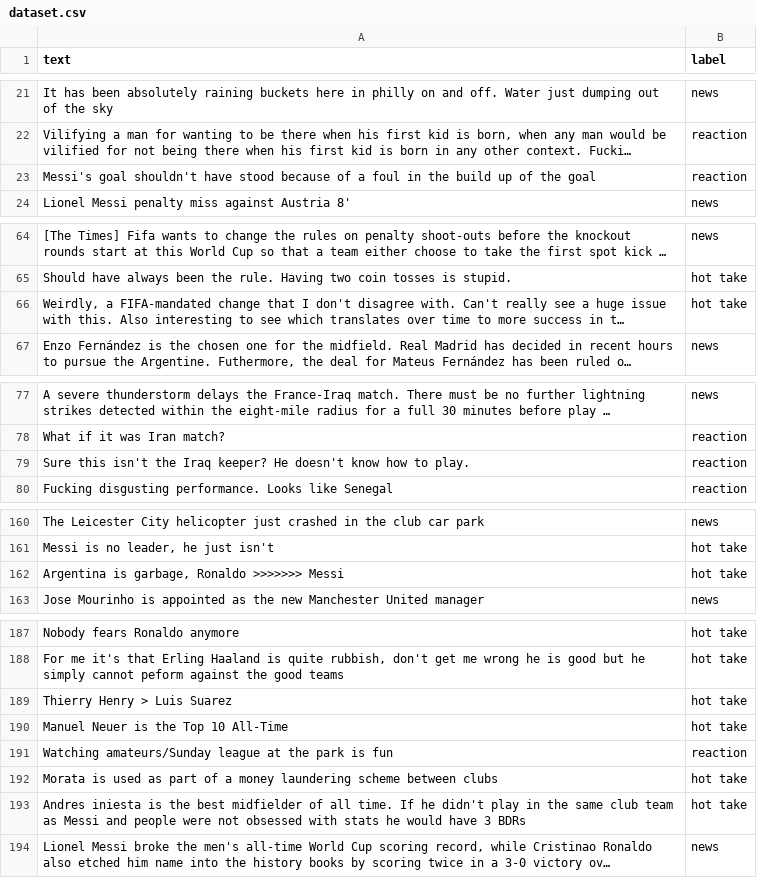
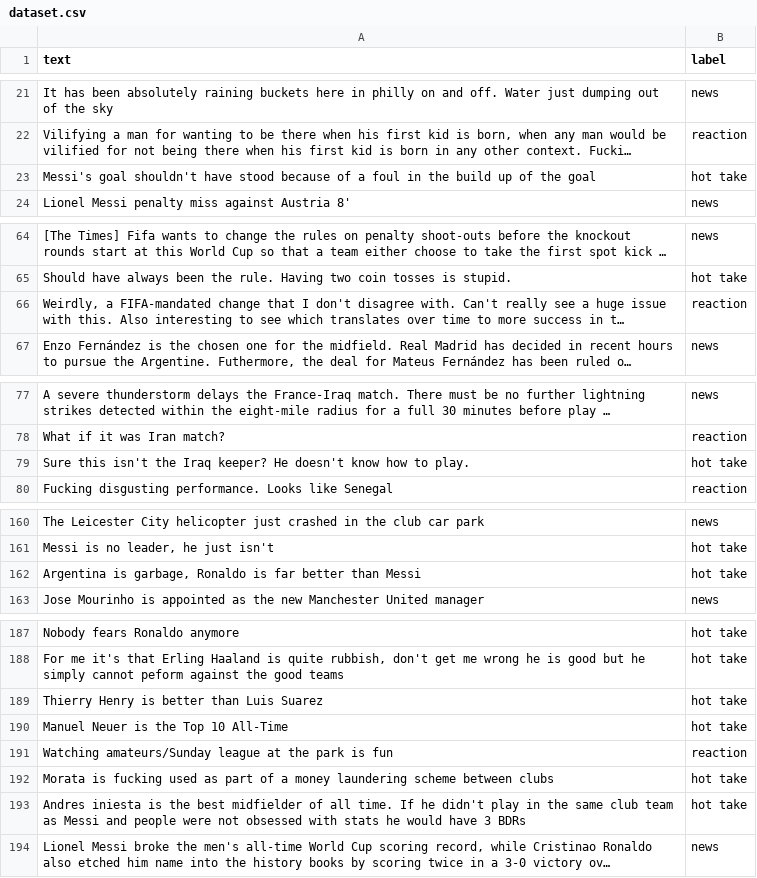
Before and after one commit to EMP-Kritazya/ai201-project3-takemeter, a CSV file: dataset.csv, drawn as a sheet; only a part is shown, gaps mark what is left out; long unchanged cells end in …; the diff covers the shown part only; the diff names each change by its address in the sheet, - before the commit and + after, or states it on an @@ line.

```diff
--- a/dataset.csv
+++ b/dataset.csv
-B23 (label): reaction
+B23 (label): hot take
-B66 (label): hot take
+B66 (label): reaction
-B79 (label): reaction
+B79 (label): hot take
-A162 (text): …garbage, Ronaldo >>>>>>> Messi
+A162 (text): …garbage, Ronaldo is far better than Messi
-A189 (text): Thierry Henry > Luis Suarez
+A189 (text): Thierry Henry is better than Luis Suarez
-A192 (text): Morata is used as…
+A192 (text): Morata is fucking used as…
```
Also changed, not shown: 1 added row, 1 removed row and 7 edited cells elsewhere in this file, 3 other files.
